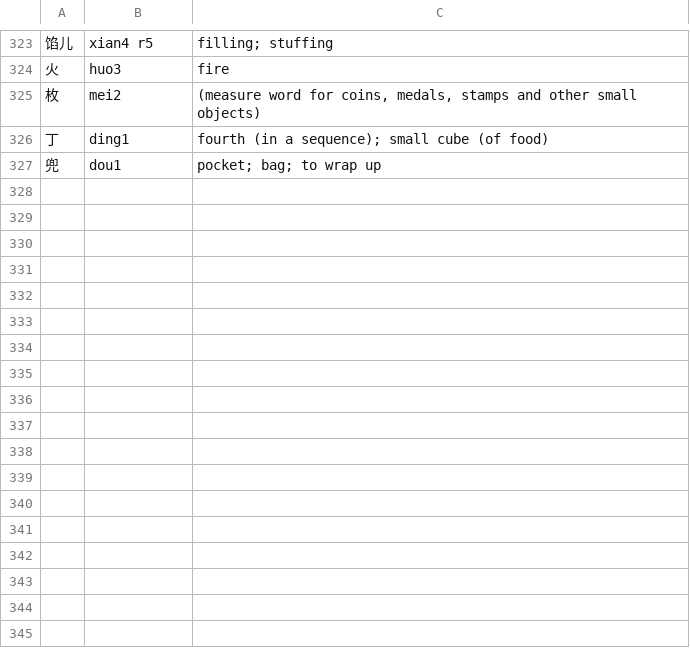
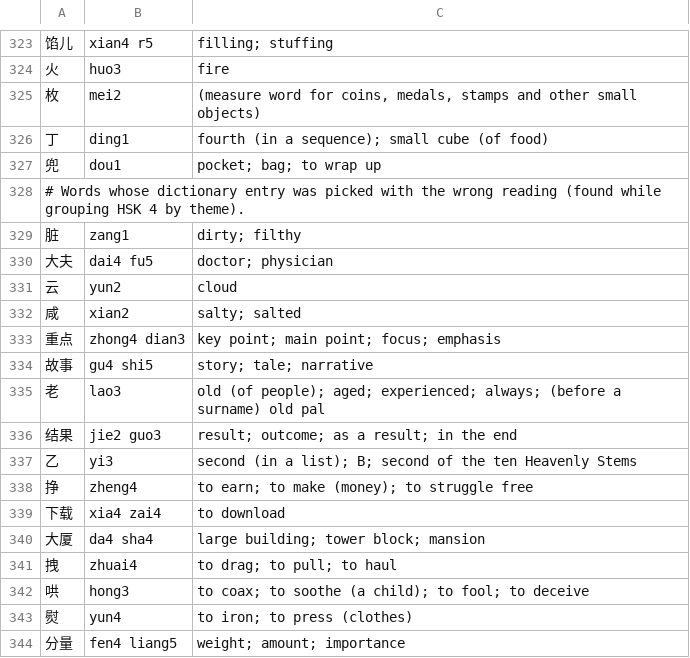
Before and after one commit to ilcarnefice/Chinese, a TSV file: tools/glosses.tsv, drawn as a sheet; only a part is shown, gaps mark what is left out; the diff names each change by its address in the sheet, - before the commit and + after, or states it on an @@ line.

```diff
--- a/tools/glosses.tsv
+++ b/tools/glosses.tsv
+row 328: # Words whose dictionary entry was picked with the wrong reading (found while grouping HSK 4 by theme).
+row 329: 脏 | zang1 | dirty; filthy
+row 330: 大夫 | dai4 fu5 | doctor; physician
+row 331: 云 | yun2 | cloud
+row 332: 咸 | xian2 | salty; salted
+row 333: 重点 | zhong4 dian3 | key point; main point; focus; emphasis
+row 334: 故事 | gu4 shi5 | story; tale; narrative
+row 335: 老 | lao3 | old (of people); aged; experienced; always; (before a surname) old pal
+row 336: 结果 | jie2 guo3 | result; outcome; as a result; in the end
+row 337: 乙 | yi3 | second (in a list); B; second of the ten Heavenly Stems
+row 338: 挣 | zheng4 | to earn; to make (money); to struggle free
+row 339: 下载 | xia4 zai4 | to download
+row 340: 大厦 | da4 sha4 | large building; tower block; mansion
+row 341: 拽 | zhuai4 | to drag; to pull; to haul
+row 342: 哄 | hong3 | to coax; to soothe (a child); to fool; to deceive
+row 343: 熨 | yun4 | to iron; to press (clothes)
+row 344: 分量 | fen4 liang5 | weight; amount; importance
```
Also changed, not shown: app/src/main/assets/words/hsk3.tsv, app/src/main/assets/words/hsk4.tsv, 2 other files.
